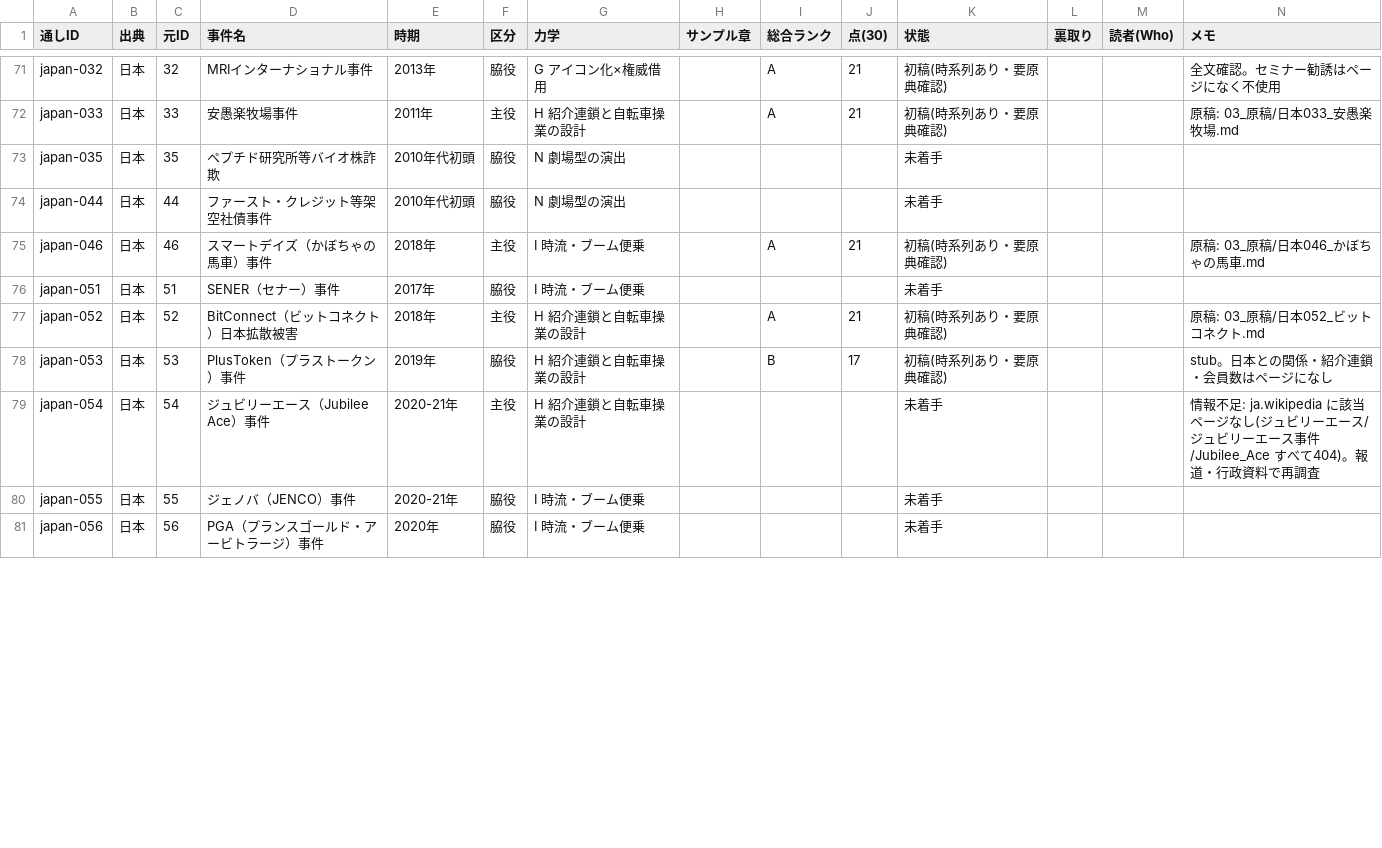
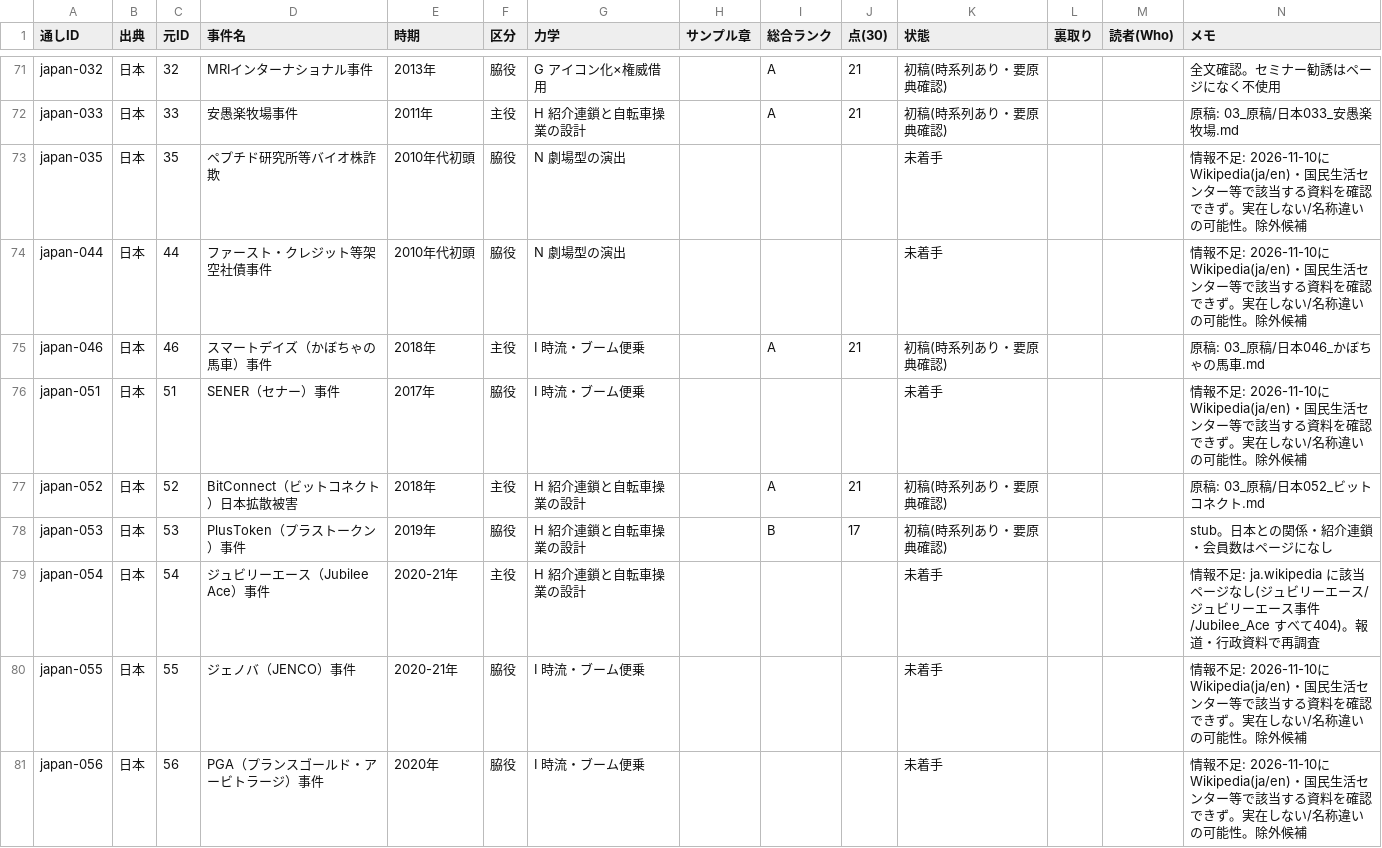
Before and after one commit to rinyan-thai23/saas-tools, a TSV file: 2026-11-10_経済事件コンテンツ/02_進行/事件台帳.tsv, drawn as a sheet; only a part is shown, gaps mark what is left out; the diff covers the shown part only.

```diff
--- a/2026-11-10_経済事件コンテンツ/02_進行/事件台帳.tsv
+++ b/2026-11-10_経済事件コンテンツ/02_進行/事件台帳.tsv
@@ -72,6 +72,6 @@ japan-032	日本	32	MRIインターナショナル事件	2013年	脇役	G アイ
 japan-033	日本	33	安愚楽牧場事件	2011年	主役	H 紹介連鎖と自転車操業の設計		A	21	初稿(時系列あり・要原典確認)			原稿: 03_原稿/日本033_安愚楽牧場.md
-japan-035	日本	35	ペプチド研究所等バイオ株詐欺	2010年代初頭	脇役	N 劇場型の演出				未着手			
-japan-044	日本	44	ファースト・クレジット等架空社債事件	2010年代初頭	脇役	N 劇場型の演出				未着手			
+japan-035	日本	35	ペプチド研究所等バイオ株詐欺	2010年代初頭	脇役	N 劇場型の演出				未着手			情報不足: 2026-11-10にWikipedia(ja/en)・国民生活センター等で該当する資料を確認できず。実在しない/名称違いの可能性。除外候補
+japan-044	日本	44	ファースト・クレジット等架空社債事件	2010年代初頭	脇役	N 劇場型の演出				未着手			情報不足: 2026-11-10にWikipedia(ja/en)・国民生活センター等で該当する資料を確認できず。実在しない/名称違いの可能性。除外候補
 japan-046	日本	46	スマートデイズ（かぼちゃの馬車）事件	2018年	主役	I 時流・ブーム便乗		A	21	初稿(時系列あり・要原典確認)			原稿: 03_原稿/日本046_かぼちゃの馬車.md
-japan-051	日本	51	SENER（セナー）事件	2017年	脇役	I 時流・ブーム便乗				未着手			
+japan-051	日本	51	SENER（セナー）事件	2017年	脇役	I 時流・ブーム便乗				未着手			情報不足: 2026-11-10にWikipedia(ja/en)・国民生活センター等で該当する資料を確認できず。実在しない/名称違いの可能性。除外候補
 japan-052	日本	52	BitConnect（ビットコネクト）日本拡散被害	2018年	主役	H 紹介連鎖と自転車操業の設計		A	21	初稿(時系列あり・要原典確認)			原稿: 03_原稿/日本052_ビットコネクト.md
@@ -79,3 +79,3 @@ japan-053	日本	53	PlusToken（プラストークン）事件	2019年	脇役	H
 japan-054	日本	54	ジュビリーエース（Jubilee Ace）事件	2020-21年	主役	H 紹介連鎖と自転車操業の設計				未着手			情報不足: ja.wikipedia に該当ページなし(ジュビリーエース/ジュビリーエース事件/Jubilee_Ace すべて404)。報道・行政資料で再調査
-japan-055	日本	55	ジェノバ（JENCO）事件	2020-21年	脇役	I 時流・ブーム便乗				未着手			
-japan-056	日本	56	PGA（プランスゴールド・アービトラージ）事件	2020年	脇役	I 時流・ブーム便乗				未着手			
+japan-055	日本	55	ジェノバ（JENCO）事件	2020-21年	脇役	I 時流・ブーム便乗				未着手			情報不足: 2026-11-10にWikipedia(ja/en)・国民生活センター等で該当する資料を確認できず。実在しない/名称違いの可能性。除外候補
+japan-056	日本	56	PGA（プランスゴールド・アービトラージ）事件	2020年	脇役	I 時流・ブーム便乗				未着手			情報不足: 2026-11-10にWikipedia(ja/en)・国民生活センター等で該当する資料を確認できず。実在しない/名称違いの可能性。除外候補
```
Also changed, not shown: 27 edited cells elsewhere in this file, 4 other files.
